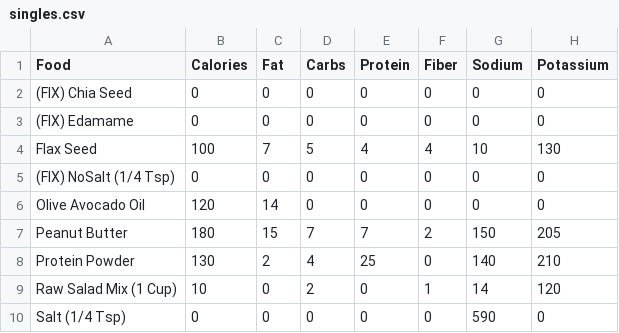
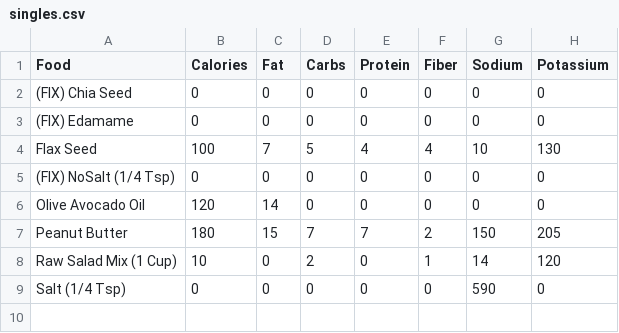
Before and after one commit to zebmoffat/tracker, a CSV file: categories/singles.csv, drawn as a sheet.

```diff
--- a/categories/singles.csv
+++ b/categories/singles.csv
@@ -7,3 +7,2 @@ Olive Avocado Oil, 120, 14, 0, 0, 0, 0, 0
 Peanut Butter, 180,15,7,7,2,150,205
-Protein Powder,130,2,4,25,0,140,210
 Raw Salad Mix (1 Cup),10,0,2,0,1,14,120
```
Also changed, not shown: 2 other files.
